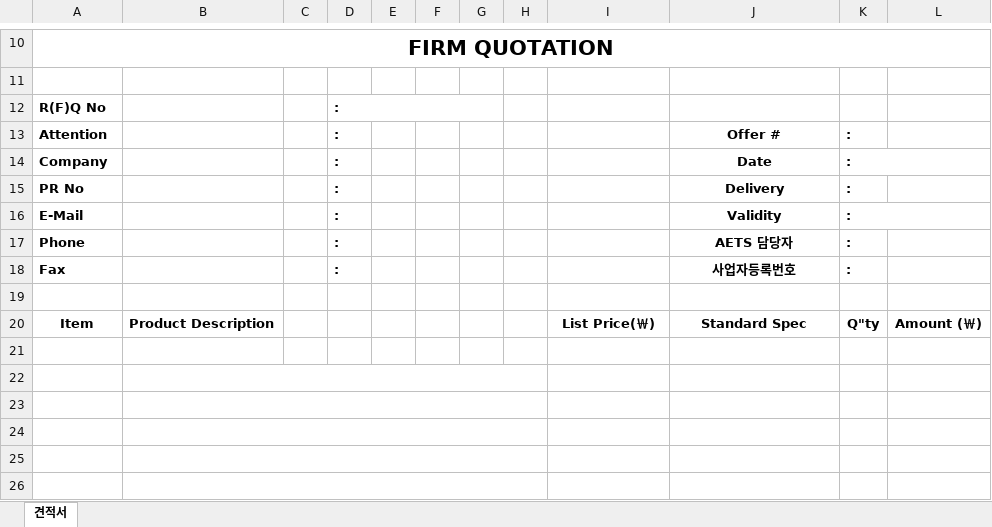
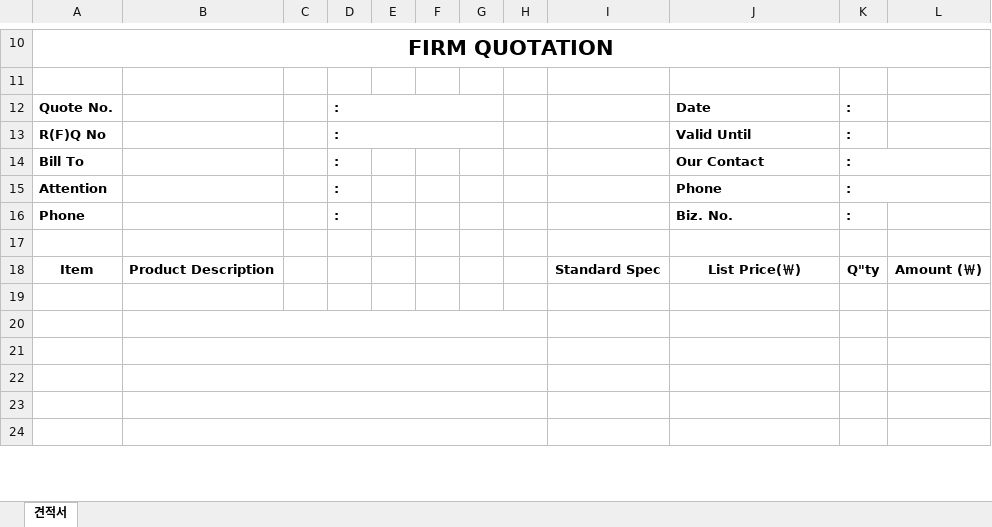
Before and after one commit to popo222kr-del/CleanPotal, an Excel workbook: CleanPotal/Resources/quotation_template.xlsx, sheet 견적서, drawn as a sheet; only a part is shown, gaps mark what is left out; values as stored, in another font and other column widths than the file's, no borders; charts and pictures not drawn; removed rows and columns are numbered as before the commit, all else as after; the diff names each change by its address in the sheet, - before the commit and + after, or states it on an @@ line.

```diff
--- a/CleanPotal/Resources/quotation_template.xlsx (sheet 견적서)
+++ b/CleanPotal/Resources/quotation_template.xlsx (sheet 견적서)
+row 12: Quote No. |  |  | : |  |  |  |  |  | Date | :
-J13: (empty)
+J13: Valid Until
-K13: (empty)
+K13: :
+row 14: Bill To |  |  | : |  |  |  |  |  | Our Contact | :
-J15: Offer #
+J15: Phone
-J15 alignment: center
+J15 alignment: left
+K15:L15 merged
-row 14: Company |  |  | : |  |  |  |  |  | Date | :
-row 15: PR No |  |  | : |  |  |  |  |  | Delivery | :
-row 16: E-Mail |  |  | : |  |  |  |  |  | Validity | :
-J16: AETS 담당자
+J16: Biz. No.
-J16 alignment: center
+J16 alignment: left
-row 18: Fax |  |  | : |  |  |  |  |  | 사업자등록번호 | :
-I18: List Price(￦)
+I18: Standard Spec
-J18: Standard Spec
+J18: List Price(￦)
```
Also changed, not shown: charts or pictures, 1 other file.
